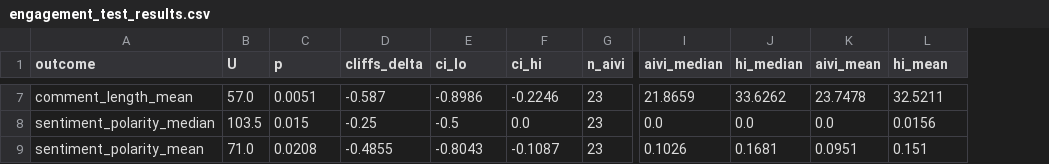
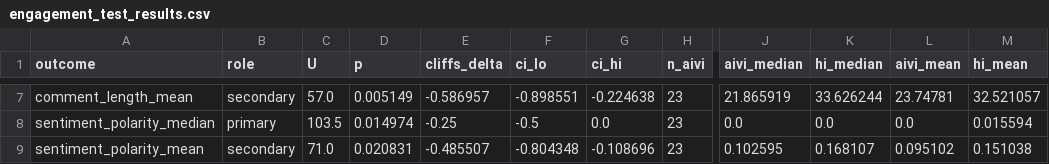
Before and after one commit to bartala/AI-Human-influencers, a CSV file: Data/engagement_test_results.csv, drawn as a sheet; only a part is shown, gaps mark what is left out; addresses are those after the commit; the diff covers the shown part only; the diff names each change by its address in the sheet, - before the commit and + after, or states it on an @@ line.

Commit message:
Add skewness diagnostics, uniform primary-statistic rule, precision fixes
- Add per-outcome, per-group skewness and IQR/median diagnostics for the
  across-influencer distributions (median-column and mean-column versions),
  saved to Data/engagement_skewness_diagnostics.csv. Shows the per-influencer
  mean distribution is generally as skewed or more skewed than the median
  distribution -- the mechanism behind median/mean divergence in Results,
  not just a symptom of it.

- Replace the previous per-outcome ad hoc primary/secondary designations
  with one stated rule applied uniformly: median is primary for all four
  outcomes, mean is secondary throughout, following directly from the
  paper's own rationale for choosing medians given heavy right skew.

- Report Cliff's delta CIs to full precision (6dp) rather than 3dp, and
  auto-detect when a CI bound sits exactly at the bootstrap distribution's
  own min/max (flags tie-degenerate inputs, e.g. sentiment polarity median
  where all 23 AIVI per-influencer values are exactly 0.0).

- Report comment-level n's alongside per-variable missingness counts
  (pot.comment.likes_count: 25/156,918 missing; comment_length:
  1,548/156,918 missing) to reconcile the three different n's cited
  across Table 2 rows.

Memo updated to match: new Section 5 (skewness diagnostics), Section 6
(the stated uniform rule, explicitly superseding the prior per-outcome
framing), Section 7 (n reconciliation), and Section 4 revised with full
CI precision and the sentiment-polarity tie-degeneracy explanation.

```diff
--- a/Data/engagement_test_results.csv
+++ b/Data/engagement_test_results.csv
+column B (role), rows 7-9: secondary | primary | secondary
-D7 (p): 0.0051
+D7 (p): 0.005149
-E7 (cliffs_delta): -0.587
+E7 (cliffs_delta): -0.586957
-F7 (ci_lo): -0.8986
+F7 (ci_lo): -0.898551
-G7 (ci_hi): -0.2246
+G7 (ci_hi): -0.224638
-J7 (aivi_median): 21.8659
+J7 (aivi_median): 21.865919
-K7 (hi_median): 33.6262
+K7 (hi_median): 33.626244
-L7 (aivi_mean): 23.7478
+L7 (aivi_mean): 23.74781
-M7 (hi_mean): 32.5211
+M7 (hi_mean): 32.521057
-D8 (p): 0.015
+D8 (p): 0.014974
-M8 (hi_mean): 0.0156
+M8 (hi_mean): 0.015594
-D9 (p): 0.0208
+D9 (p): 0.020831
-E9 (cliffs_delta): -0.4855
+E9 (cliffs_delta): -0.485507
-F9 (ci_lo): -0.8043
+F9 (ci_lo): -0.804348
-G9 (ci_hi): -0.1087
+G9 (ci_hi): -0.108696
-J9 (aivi_median): 0.1026
+J9 (aivi_median): 0.102595
-K9 (hi_median): 0.1681
+K9 (hi_median): 0.168107
-L9 (aivi_mean): 0.0951
+L9 (aivi_mean): 0.095102
-M9 (hi_mean): 0.151
+M9 (hi_mean): 0.151038
```
Also changed, not shown: 31 edited cells elsewhere in this file, 1 other file.
